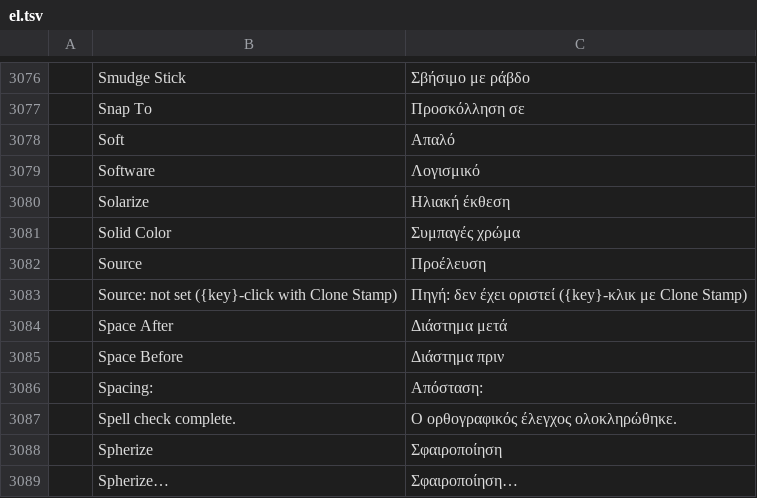
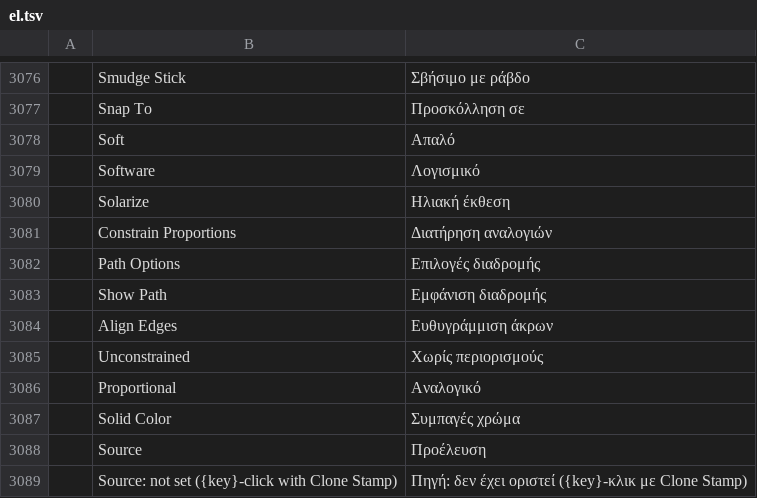
Before and after one commit to Skyfuller1303/photocraft, a TSV file: crates/ui-egui/src/i18n/el.tsv, drawn as a sheet; only a part is shown, gaps mark what is left out; the shorter side is filled out with more unchanged rows.

Commit message:
feat(ui): Shape tool modes, W/H fields and path options
The Shape tools' mode dropdown now offers Shape, Path and Pixels. Path mode
draws into the Work Path and offers Selection, Mask and Shape conversions;
Pixels mode paints with the foreground colour, a blend mode, opacity and
anti-aliasing through shape.drawPixels. Every drag goes through
shape_modes::create, also for custom shapes.

The options bar scrolls horizontally in narrow windows and shows W and H
fields (scrubbable labels, optional linked ratio) that resize the selected
shape or the live Work Path in one undo step per drag. A Path Options menu
sets the path overlay (show, width, colour), From Center, Constrain
Proportions and the size mode (unconstrained, square, fixed, proportional);
Align Edges can be turned off for subpixel geometry.

The options are tool state in tool_options.shape and can be set with
ui.set {shapeOptions}.

```diff
--- a/crates/ui-egui/src/i18n/el.tsv
+++ b/crates/ui-egui/src/i18n/el.tsv
@@ -3080,2 +3080,8 @@
 	Solarize	Ηλιακή έκθεση
+	Constrain Proportions	Διατήρηση αναλογιών
+	Path Options	Επιλογές διαδρομής
+	Show Path	Εμφάνιση διαδρομής
+	Align Edges	Ευθυγράμμιση άκρων
+	Unconstrained	Χωρίς περιορισμούς
+	Proportional	Αναλογικό
 	Solid Color	Συμπαγές χρώμα
```
Also changed, not shown: crates/ui-egui/src/i18n/fr.tsv, crates/ui-egui/src/i18n/hu.tsv, 30 other files.
